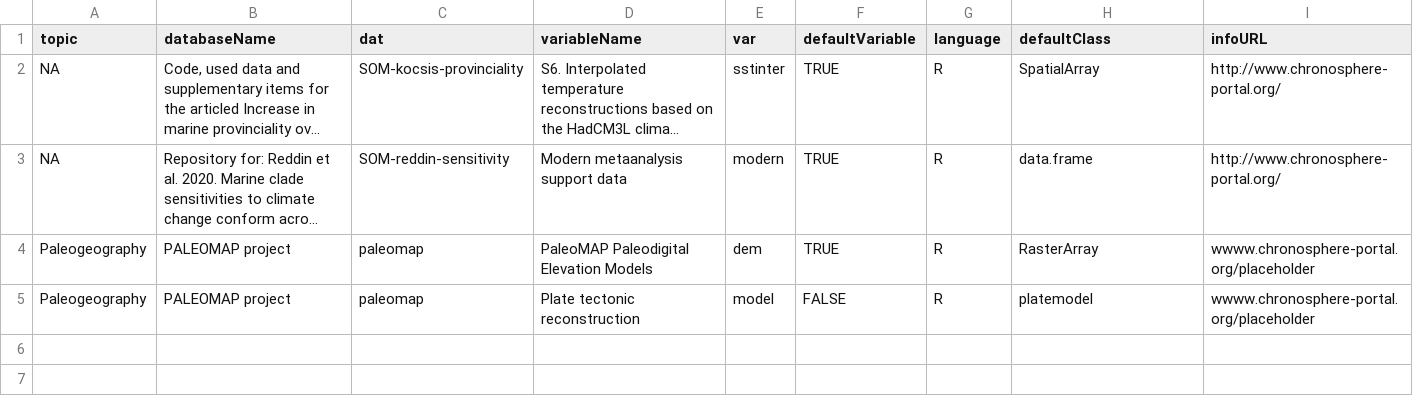
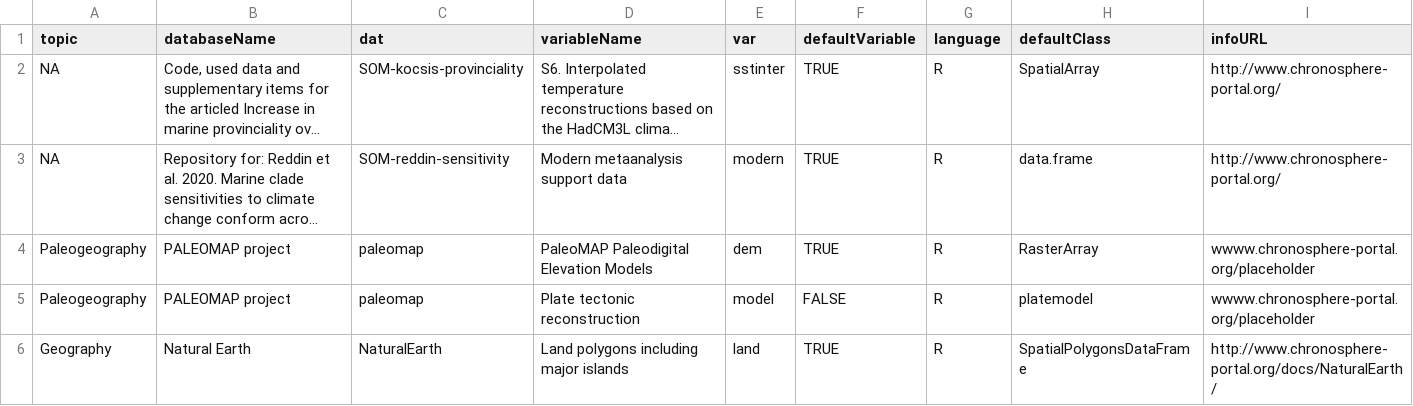
Before and after one commit to adamkocsis/chronos_dev, a CSV file: users/public/chronos.csv, drawn as a sheet; long unchanged cells end in …; the diff names each change by its address in the sheet, - before the commit and + after, or states it on an @@ line.

```diff
--- a/users/public/chronos.csv
+++ b/users/public/chronos.csv
+row 6: Geography | Natural Earth | NaturalEarth | Land polygons including major islands | land | TRUE | R | SpatialPolygonsDataFrame | http://www.chronosphere-portal.org/docs/NaturalEarth/
```
Also changed, not shown: users/public/master.csv, 3 other files.
